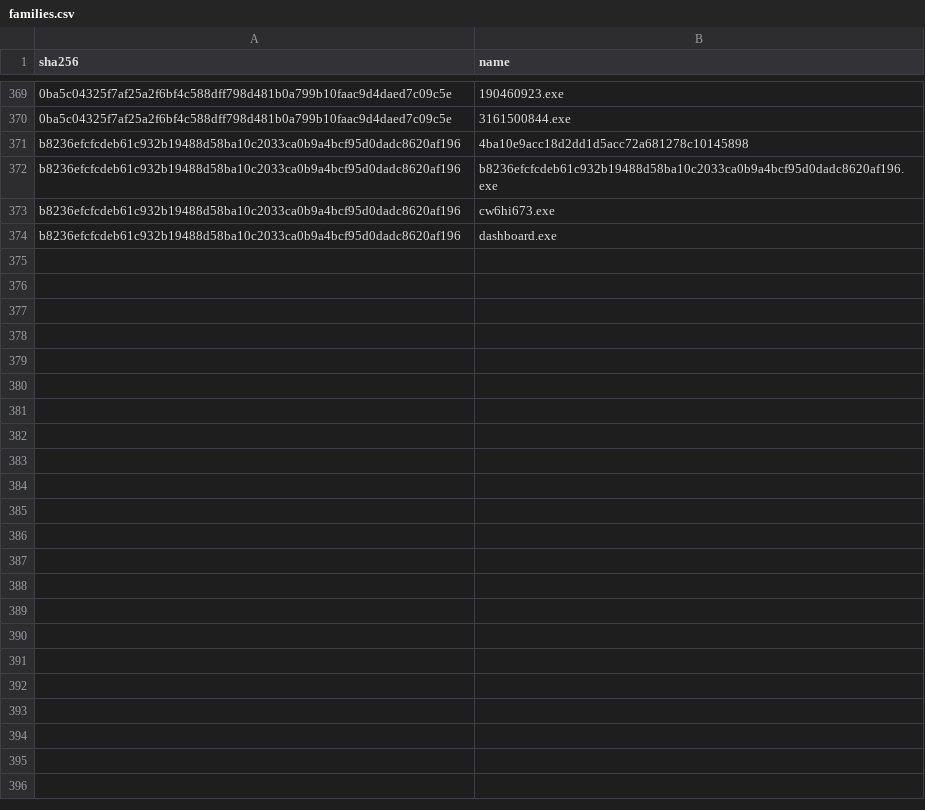
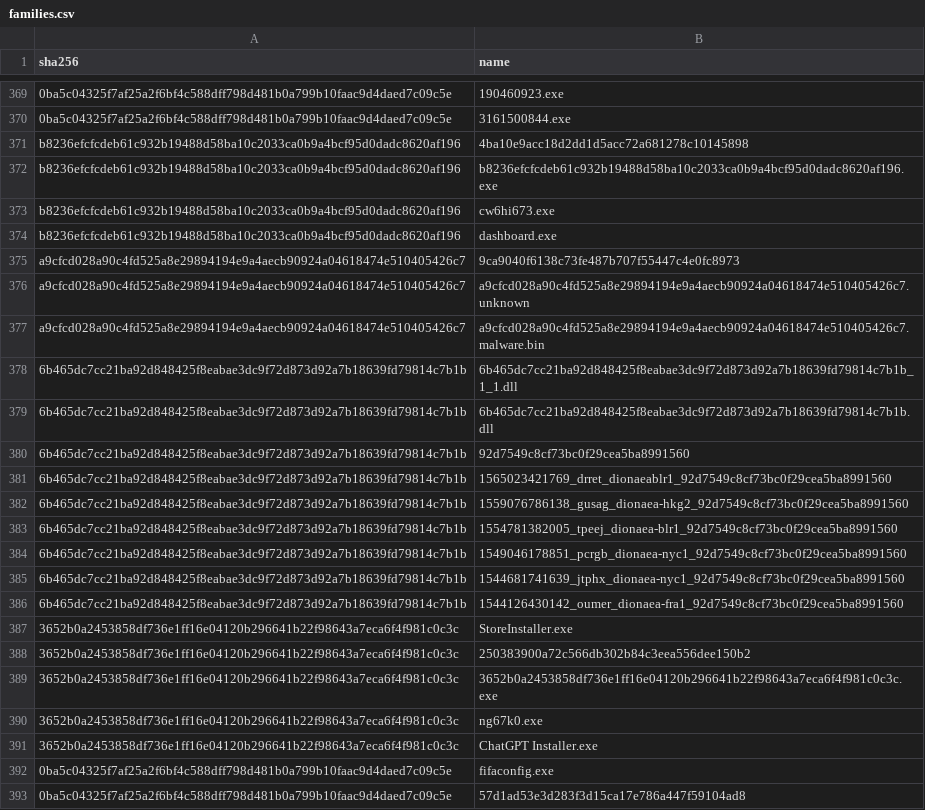
Before and after one commit to Xore/Honeypot, a CSV file: iocs/families.csv, drawn as a sheet; only a part is shown, gaps mark what is left out; the diff covers the shown part only.

```diff
--- a/iocs/families.csv
+++ b/iocs/families.csv
@@ -374 +374,20 @@ b8236efcfcdeb61c932b19488d58ba10c2033ca0b9a4bcf95d0dadc8620af196,cw6hi673.exe
 b8236efcfcdeb61c932b19488d58ba10c2033ca0b9a4bcf95d0dadc8620af196,dashboard.exe
+a9cfcd028a90c4fd525a8e29894194e9a4aecb90924a04618474e510405426c7,9ca9040f6138c73fe487b707f55447c4e0fc8973
+a9cfcd028a90c4fd525a8e29894194e9a4aecb90924a04618474e510405426c7,a9cfcd028a90c4fd525a8e29894194e9a4aecb90924a04618474e510405426c7.unknown
+a9cfcd028a90c4fd525a8e29894194e9a4aecb90924a04618474e510405426c7,a9cfcd028a90c4fd525a8e29894194e9a4aecb90924a04618474e510405426c7.malware.bin
+6b465dc7cc21ba92d848425f8eabae3dc9f72d873d92a7b18639fd79814c7b1b,6b465dc7cc21ba92d848425f8eabae3dc9f72d873d92a7b18639fd79814c7b1b_1_1.dll
+6b465dc7cc21ba92d848425f8eabae3dc9f72d873d92a7b18639fd79814c7b1b,6b465dc7cc21ba92d848425f8eabae3dc9f72d873d92a7b18639fd79814c7b1b.dll
+6b465dc7cc21ba92d848425f8eabae3dc9f72d873d92a7b18639fd79814c7b1b,92d7549c8cf73bc0f29cea5ba8991560
+6b465dc7cc21ba92d848425f8eabae3dc9f72d873d92a7b18639fd79814c7b1b,1565023421769_drret_dionaeablr1_92d7549c8cf73bc0f29cea5ba8991560
+6b465dc7cc21ba92d848425f8eabae3dc9f72d873d92a7b18639fd79814c7b1b,1559076786138_gusag_dionaea-hkg2_92d7549c8cf73bc0f29cea5ba8991560
+6b465dc7cc21ba92d848425f8eabae3dc9f72d873d92a7b18639fd79814c7b1b,1554781382005_tpeej_dionaea-blr1_92d7549c8cf73bc0f29cea5ba8991560
+6b465dc7cc21ba92d848425f8eabae3dc9f72d873d92a7b18639fd79814c7b1b,1549046178851_pcrgb_dionaea-nyc1_92d7549c8cf73bc0f29cea5ba8991560
+6b465dc7cc21ba92d848425f8eabae3dc9f72d873d92a7b18639fd79814c7b1b,1544681741639_jtphx_dionaea-nyc1_92d7549c8cf73bc0f29cea5ba8991560
+6b465dc7cc21ba92d848425f8eabae3dc9f72d873d92a7b18639fd79814c7b1b,1544126430142_oumer_dionaea-fra1_92d7549c8cf73bc0f29cea5ba8991560
+3652b0a2453858df736e1ff16e04120b296641b22f98643a7eca6f4f981c0c3c,StoreInstaller.exe
+3652b0a2453858df736e1ff16e04120b296641b22f98643a7eca6f4f981c0c3c,250383900a72c566db302b84c3eea556dee150b2
+3652b0a2453858df736e1ff16e04120b296641b22f98643a7eca6f4f981c0c3c,3652b0a2453858df736e1ff16e04120b296641b22f98643a7eca6f4f981c0c3c.exe
+3652b0a2453858df736e1ff16e04120b296641b22f98643a7eca6f4f981c0c3c,ng67k0.exe
+3652b0a2453858df736e1ff16e04120b296641b22f98643a7eca6f4f981c0c3c,ChatGPT Installer.exe
+0ba5c04325f7af25a2f6bf4c588dff798d481b0a799b10faac9d4daed7c09c5e,fifaconfig.exe
+0ba5c04325f7af25a2f6bf4c588dff798d481b0a799b10faac9d4daed7c09c5e,57d1ad53e3d283f3d15ca17e786a447f59104ad8
```
Also changed, not shown: 11 added rows elsewhere in this file, 13 other files.
